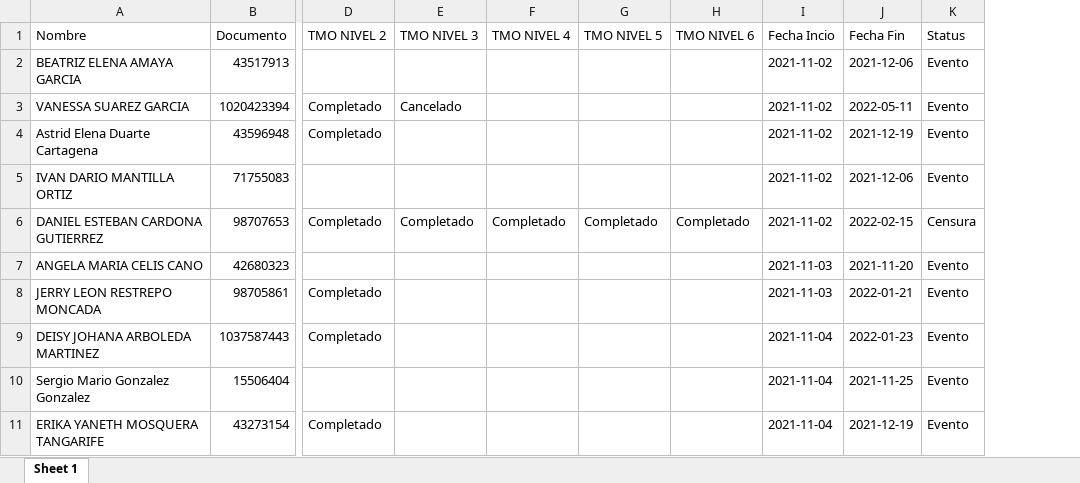
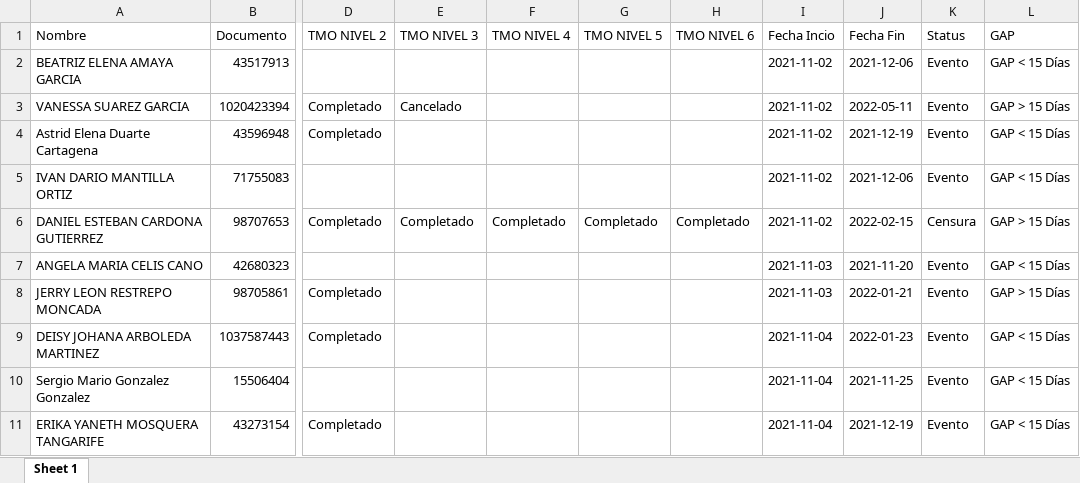
Before and after one commit to SebastianGaviria36/MODELAMIENTO-TMO, an Excel workbook: Datosdepurados.xlsx, sheet Sheet 1, drawn as a sheet; only a part is shown, gaps mark what is left out; values as stored, in another font and other column widths than the file's, no cell formats; the diff names each change by its address in the sheet, - before the commit and + after, or states it on an @@ line.

```diff
--- a/Datosdepurados.xlsx (sheet Sheet 1)
+++ b/Datosdepurados.xlsx (sheet Sheet 1)
+column L (GAP), rows 2-11: GAP < 15 Días | GAP > 15 Días | GAP < 15 Días | GAP < 15 Días | GAP > 15 Días | GAP < 15 Días | GAP > 15 Días | GAP < 15 Días | GAP < 15 Días | GAP < 15 Días
```
Also changed, not shown: cell formats, 4 other files.
